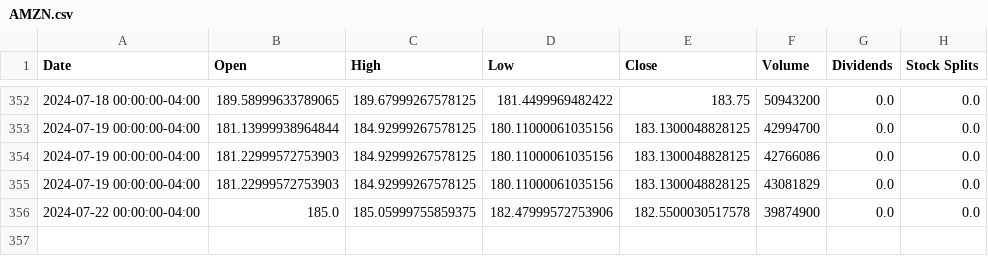
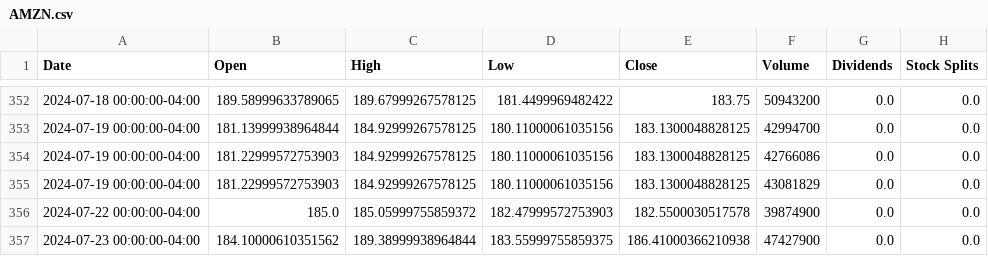
Before and after one commit to saisandeep97/StockForecastSentimentEndtoEnd, a CSV file: stock_data/AMZN.csv, drawn as a sheet; only a part is shown, gaps mark what is left out.

Commit message:
Update stock and news data

```diff
--- a/stock_data/AMZN.csv
+++ b/stock_data/AMZN.csv
@@ -355,2 +355,3 @@ Date,Open,High,Low,Close,Volume,Dividends,Stock Splits
 2024-07-19 00:00:00-04:00,181.22999572753903,184.92999267578125,180.11000061035156,183.1300048828125,43081829,0.0,0.0
-2024-07-22 00:00:00-04:00,185.0,185.05999755859375,182.47999572753906,182.5500030517578,39874900,0.0,0.0
+2024-07-22 00:00:00-04:00,185.0,185.05999755859372,182.47999572753903,182.5500030517578,39874900,0.0,0.0
+2024-07-23 00:00:00-04:00,184.10000610351562,189.38999938964844,183.55999755859375,186.41000366210938,47427900,0.0,0.0
```
Also changed, not shown: stock_data/AAPL.csv, stock_data/GOOGL.csv, 2 other files.
